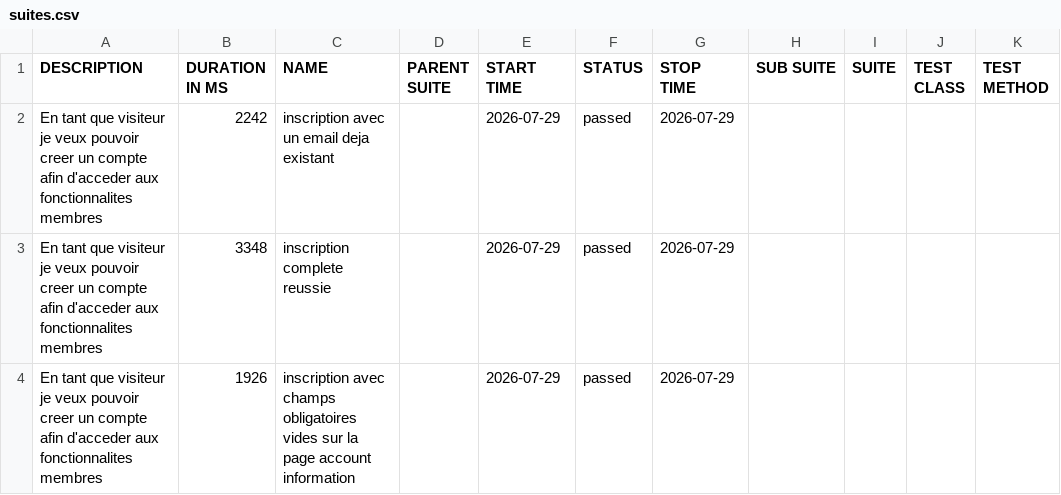
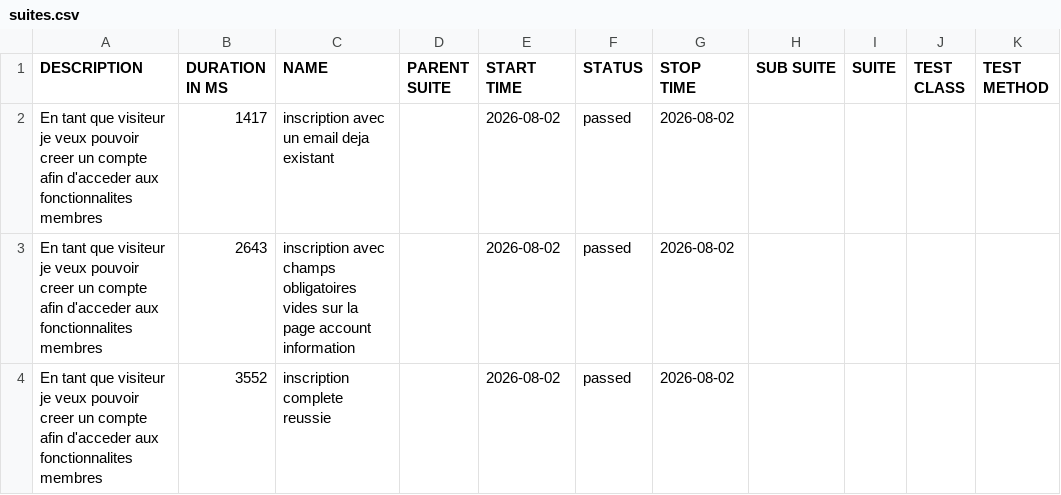
Before and after one commit to HaithemBougaalech/FormationPlaywrightBDD, a CSV file: data/suites.csv, drawn as a sheet.

```diff
--- a/data/suites.csv
+++ b/data/suites.csv
@@ -1,4 +1,4 @@
 "DESCRIPTION","DURATION IN MS","NAME","PARENT SUITE","START TIME","STATUS","STOP TIME","SUB SUITE","SUITE","TEST CLASS","TEST METHOD"
-"En tant que visiteur je veux pouvoir creer un compte afin d'acceder aux fonctionnalites membres","2242","inscription avec un email deja existant","","2026-07-29","passed","2026-07-29","","","",""
-"En tant que visiteur je veux pouvoir creer un compte afin d'acceder aux fonctionnalites membres","3348","inscription complete reussie","","2026-07-29","passed","2026-07-29","","","",""
-"En tant que visiteur je veux pouvoir creer un compte afin d'acceder aux fonctionnalites membres","1926","inscription avec champs obligatoires vides sur la page account information","","2026-07-29","passed","2026-07-29","","","",""
+"En tant que visiteur je veux pouvoir creer un compte afin d'acceder aux fonctionnalites membres","1417","inscription avec un email deja existant","","2026-08-02","passed","2026-08-02","","","",""
+"En tant que visiteur je veux pouvoir creer un compte afin d'acceder aux fonctionnalites membres","2643","inscription avec champs obligatoires vides sur la page account information","","2026-08-02","passed","2026-08-02","","","",""
+"En tant que visiteur je veux pouvoir creer un compte afin d'acceder aux fonctionnalites membres","3552","inscription complete reussie","","2026-08-02","passed","2026-08-02","","","",""
```
Also changed, not shown: 30 other files.
